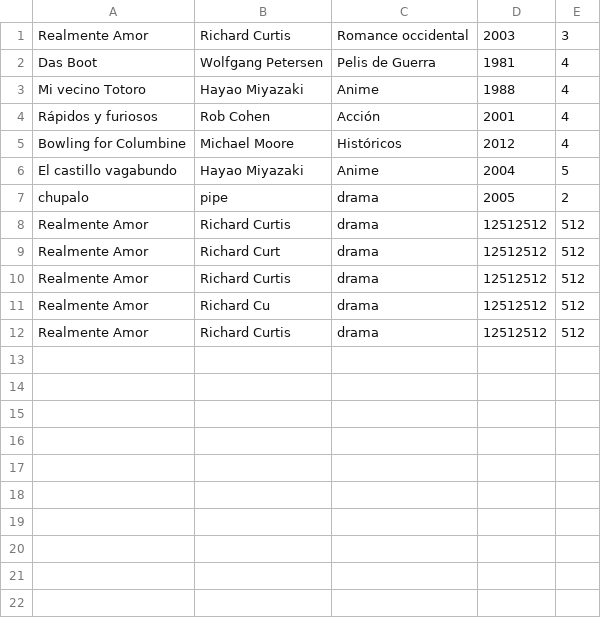
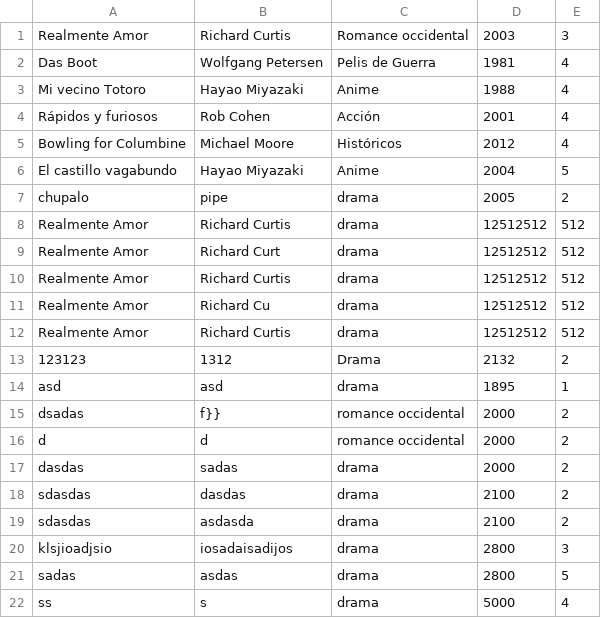
Before and after one commit to MaxArayaE/Proyecto-Peliculas, a CSV file: Tkinter/peliculas.csv, drawn as a sheet; the diff names each change by its address in the sheet, - before the commit and + after, or states it on an @@ line.

```diff
--- a/Tkinter/peliculas.csv
+++ b/Tkinter/peliculas.csv
+row 13: 123123 | 1312 | Drama | 2132 | 2
+row 14: asd | asd | drama | 1895 | 1
+row 15: dsadas | f}} | romance occidental | 2000 | 2
+row 16: d | d | romance occidental | 2000 | 2
+row 17: dasdas | sadas | drama | 2000 | 2
+row 18: sdasdas | dasdas | drama | 2100 | 2
+row 19: sdasdas | asdasda | drama | 2100 | 2
+row 20: klsjioadjsio | iosadaisadijos | drama | 2800 | 3
+row 21: sadas | asdas | drama | 2800 | 5
+row 22: ss | s | drama | 5000 | 4
```
Also changed, not shown: 5 other files.
